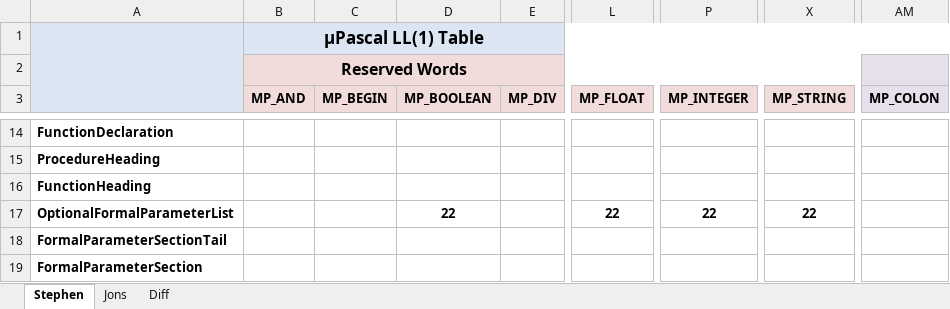
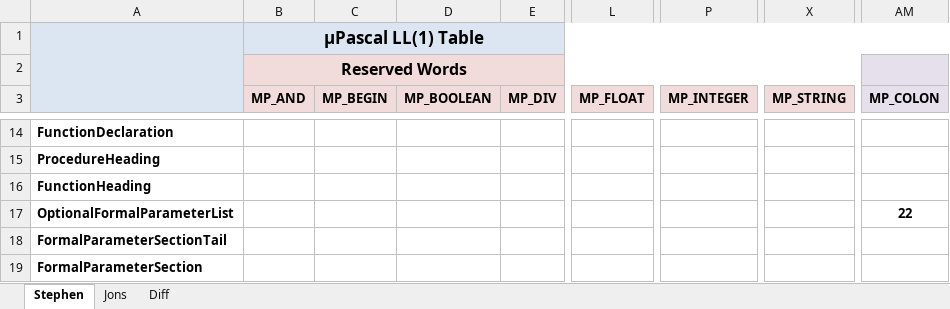
Before and after one commit to skylarjhdownes/csci468compiler, an Excel workbook: LL1 Table Final.xlsx, sheet Stephen, drawn as a sheet; only a part is shown, gaps mark what is left out; values as stored, in another font and other column widths than the file's, no borders; the diff names each change by its address in the sheet, - before the commit and + after, or states it on an @@ line.

Commit message:
Program Generator Commit

```diff
--- a/LL1 Table Final.xlsx (sheet Stephen)
+++ b/LL1 Table Final.xlsx (sheet Stephen)
-D17 (MP_BOOLEAN): 22
+D17 (MP_BOOLEAN): (empty)
-L17 (MP_FLOAT): 22
+L17 (MP_FLOAT): (empty)
-P17 (MP_INTEGER): 22
+P17 (MP_INTEGER): (empty)
-X17 (MP_STRING): 22
+X17 (MP_STRING): (empty)
-AM17 (MP_COLON): (empty)
+AM17 (MP_COLON): 22
```
Also changed, not shown: sheet Diff, 14 other files.
